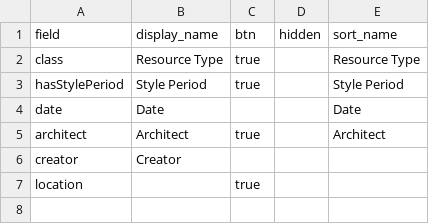
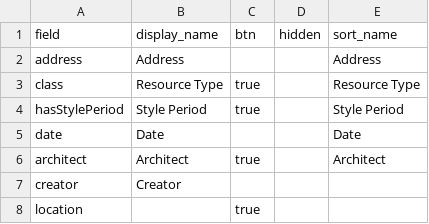
Before and after one commit to Hasti-pudding/walking_tours_cb, a CSV file: _data/config-browse.csv, drawn as a sheet.

Commit message:
Update config-browse.csv

```diff
--- a/_data/config-browse.csv
+++ b/_data/config-browse.csv
@@ -1,2 +1,3 @@
 field,display_name,btn,hidden,sort_name
+address,Address,,,Address
 class,Resource Type,true,,Resource Type
```
